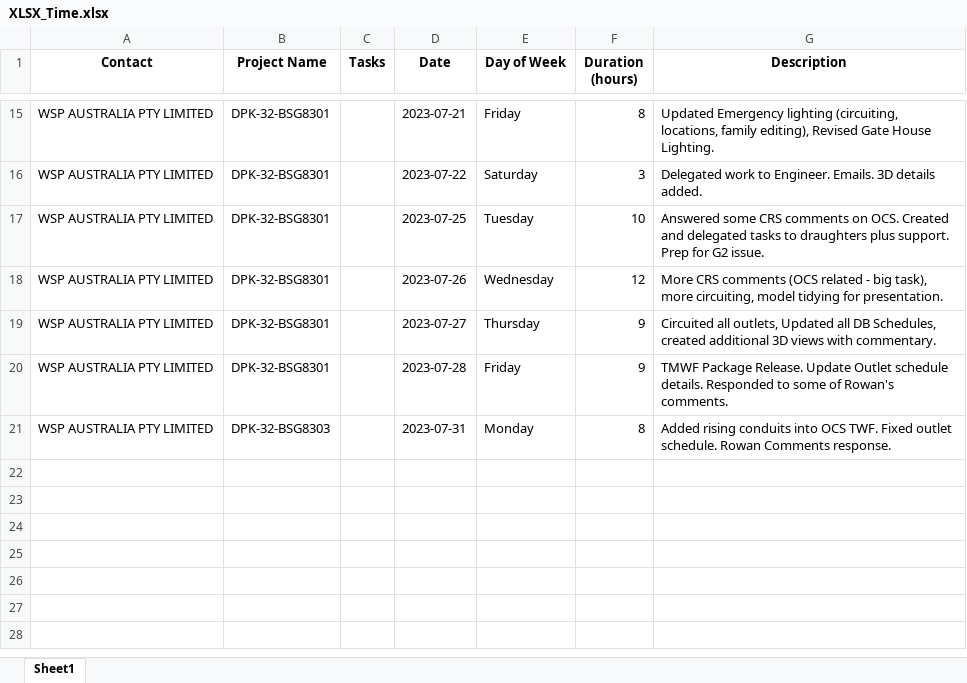
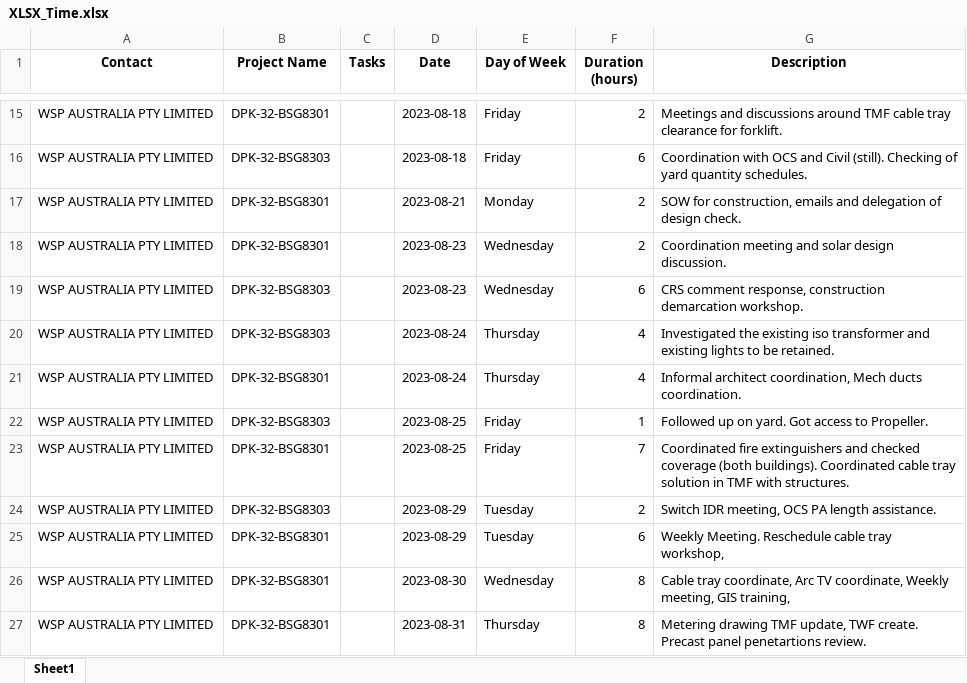
Before and after one commit to Mithkage/KSV, an Excel workbook: XLSX_Time.xlsx, sheet Sheet1, drawn as a sheet; only a part is shown, gaps mark what is left out; values as stored, in another font and other column widths than the file's, no borders; addresses are those after the commit; the diff covers the shown part only; the diff names each change by its address in the sheet, - before the commit and + after, or states it on an @@ line.

```diff
--- a/XLSX_Time.xlsx (sheet Sheet1)
+++ b/XLSX_Time.xlsx (sheet Sheet1)
-D15 (Date): 2023-07-21
+D15 (Date): 2023-08-18
-F15 (Duration (hours)): 8
+F15 (Duration (hours)): 2
-G15 (Description): Updated Emergency lighting (circuiting, locations, family editing), Revised Gate House Lighting.
+G15 (Description): Meetings and discussions around TMF cable tray clearance for forklift.
+row 16: WSP AUSTRALIA PTY LIMITED | DPK-32-BSG8303 |  | 2023-08-18 | Friday | 6 | Coordination with OCS and Civil (still). Checking of yard quantity schedules.
-D17 (Date): 2023-07-22
+D17 (Date): 2023-08-21
-E17 (Day of Week): Saturday
+E17 (Day of Week): Monday
-F17 (Duration (hours)): 3
+F17 (Duration (hours)): 2
-G17 (Description): Delegated work to Engineer. Emails. 3D details added.
+G17 (Description): SOW for construction, emails and delegation of design check.
-D18 (Date): 2023-07-25
+D18 (Date): 2023-08-23
-E18 (Day of Week): Tuesday
+E18 (Day of Week): Wednesday
-F18 (Duration (hours)): 10
+F18 (Duration (hours)): 2
-G18 (Description): Answered some CRS comments on OCS. Created and delegated tasks to draughters plus support. Prep for G2 issue.
+G18 (Description): Coordination meeting and solar design discussion.
-B19 (Project Name): DPK-32-BSG8301
+B19 (Project Name): DPK-32-BSG8303
-D19 (Date): 2023-07-26
+D19 (Date): 2023-08-23
-F19 (Duration (hours)): 12
+F19 (Duration (hours)): 6
-G19 (Description): More CRS comments (OCS related - big task), more circuiting, model tidying for presentation.
+G19 (Description): CRS comment response, construction demarcation workshop.
+row 20: WSP AUSTRALIA PTY LIMITED | DPK-32-BSG8303 |  | 2023-08-24 | Thursday | 4 | Investigated the existing iso transformer and existing lights to be retained.
-D21 (Date): 2023-07-27
+D21 (Date): 2023-08-24
-F21 (Duration (hours)): 9
+F21 (Duration (hours)): 4
-G21 (Description): Circuited all outlets, Updated all DB Schedules, created additional 3D views with commentary.
+G21 (Description): Informal architect coordination, Mech ducts coordination.
+row 22: WSP AUSTRALIA PTY LIMITED | DPK-32-BSG8303 |  | 2023-08-25 | Friday | 1 | Followed up on yard. Got access to Propeller.
-D23 (Date): 2023-07-28
+D23 (Date): 2023-08-25
-F23 (Duration (hours)): 9
+F23 (Duration (hours)): 7
-G23 (Description): TMWF Package Release. Update Outlet schedule details. Responded to some of Rowan's comments.
+G23 (Description): Coordinated fire extinguishers and checked coverage (both buildings). Coordinated cable tray solution in TMF with structures.
+row 24: WSP AUSTRALIA PTY LIMITED | DPK-32-BSG8303 |  | 2023-08-29 | Tuesday | 2 | Switch IDR meeting, OCS PA length assistance.
+row 25: WSP AUSTRALIA PTY LIMITED | DPK-32-BSG8301 |  | 2023-08-29 | Tuesday | 6 | Weekly Meeting. Reschedule cable tray workshop,
+row 26: WSP AUSTRALIA PTY LIMITED | DPK-32-BSG8301 |  | 2023-08-30 | Wednesday | 8 | Cable tray coordinate, Arc TV coordinate, Weekly meeting, GIS training,
-B27 (Project Name): DPK-32-BSG8303
+B27 (Project Name): DPK-32-BSG8301
-D27 (Date): 2023-07-31
+D27 (Date): 2023-08-31
-E27 (Day of Week): Monday
+E27 (Day of Week): Thursday
-G27 (Description): Added rising conduits into OCS TWF. Fixed outlet schedule. Rowan Comments response.
+G27 (Description): Metering drawing TMF update, TWF create. Precast panel penetartions review.
```
Also changed, not shown: 2 added rows, 2 removed rows and 37 edited cells elsewhere in this sheet, 2 other files.
